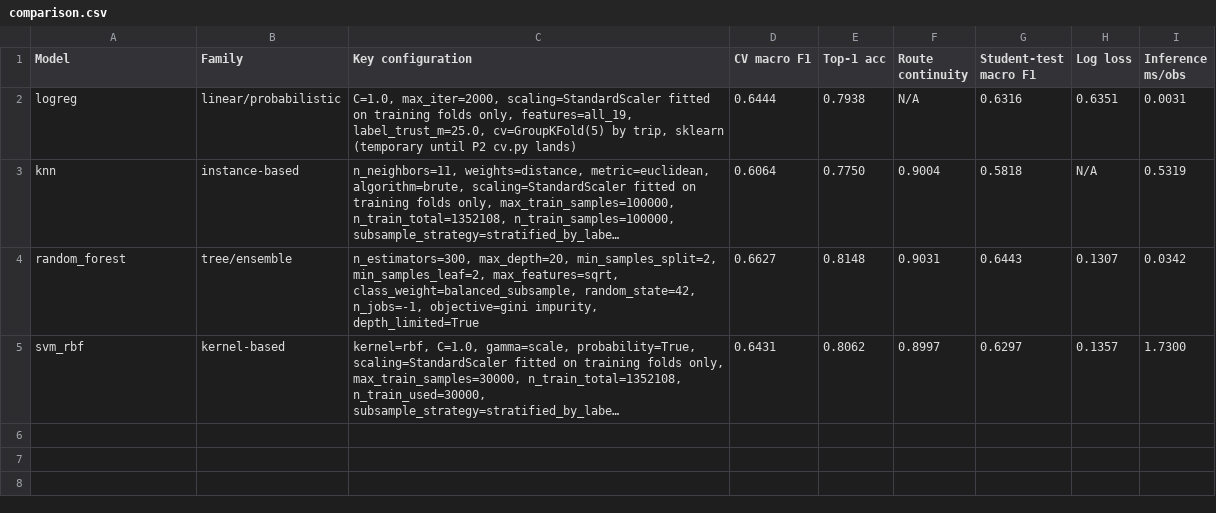
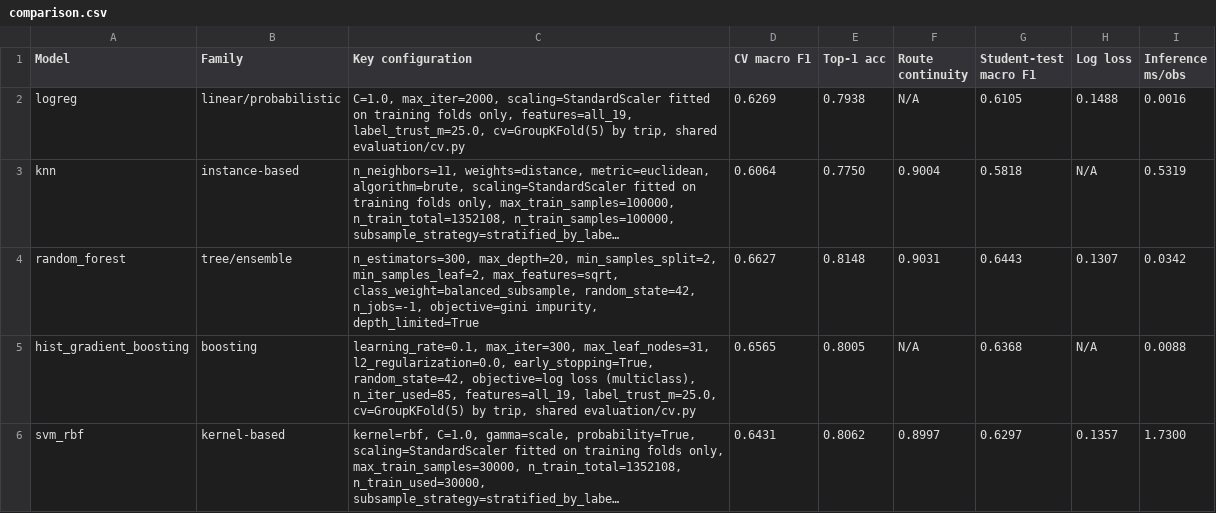
Before and after one commit to Kishanks43/pathsnap, a CSV file: experiments/results/comparison.csv, drawn as a sheet; long unchanged cells end in …; the diff names each change by its address in the sheet, - before the commit and + after, or states it on an @@ line.

Commit message:
feat: complete the five-model comparison with HistGradientBoosting
- run_model4.py now scores through the shared CV/holdout harness; official HGB record on all 80 training trips (CV 0.6565, test top-1 0.8005, 85 early-stopping iterations, 5.5 s fit)
- run_model1.py switched from its temporary splitter to the shared harness; logreg re-scored (CV 0.6269, test macro F1 0.6105, log loss 0.1488)
- comparison.csv/md rebuilt with five rows; assert_five_models passes
- random forest remains deployed (best CV, top-1, macro F1, log loss); HGB documented as the speed option
- docs, team plan, artifact notes and experiment log updated to the five-model state

```diff
--- a/experiments/results/comparison.csv
+++ b/experiments/results/comparison.csv
-C2 (Key configuration): …by trip, sklearn (temporary until P2 cv.py lands)
+C2 (Key configuration): …by trip, shared evaluation/cv.py
-D2 (CV macro F1): 0.6444
+D2 (CV macro F1): 0.6269
-G2 (Student-test macro F1): 0.6316
+G2 (Student-test macro F1): 0.6105
-H2 (Log loss): 0.6351
+H2 (Log loss): 0.1488
-I2 (Inference ms/obs): 0.0031
+I2 (Inference ms/obs): 0.0016
+row 5: hist_gradient_boosting | boosting | learning_rate=0.1, max_iter=300, max_leaf_nodes=31, l2_regularization=0.0, early_stopping=True, random_state=42, objective=log loss (multiclass), n_iter_used=85, features=all_19, label_trust_m=25.0, cv=GroupKFold(5) by trip, shared evaluation/cv.py | 0.6565 | 0.8005 | N/A | 0.6368 | N/A | 0.0088
```
Also changed, not shown: experiments/results/model1_ablation.csv, 13 other files.
